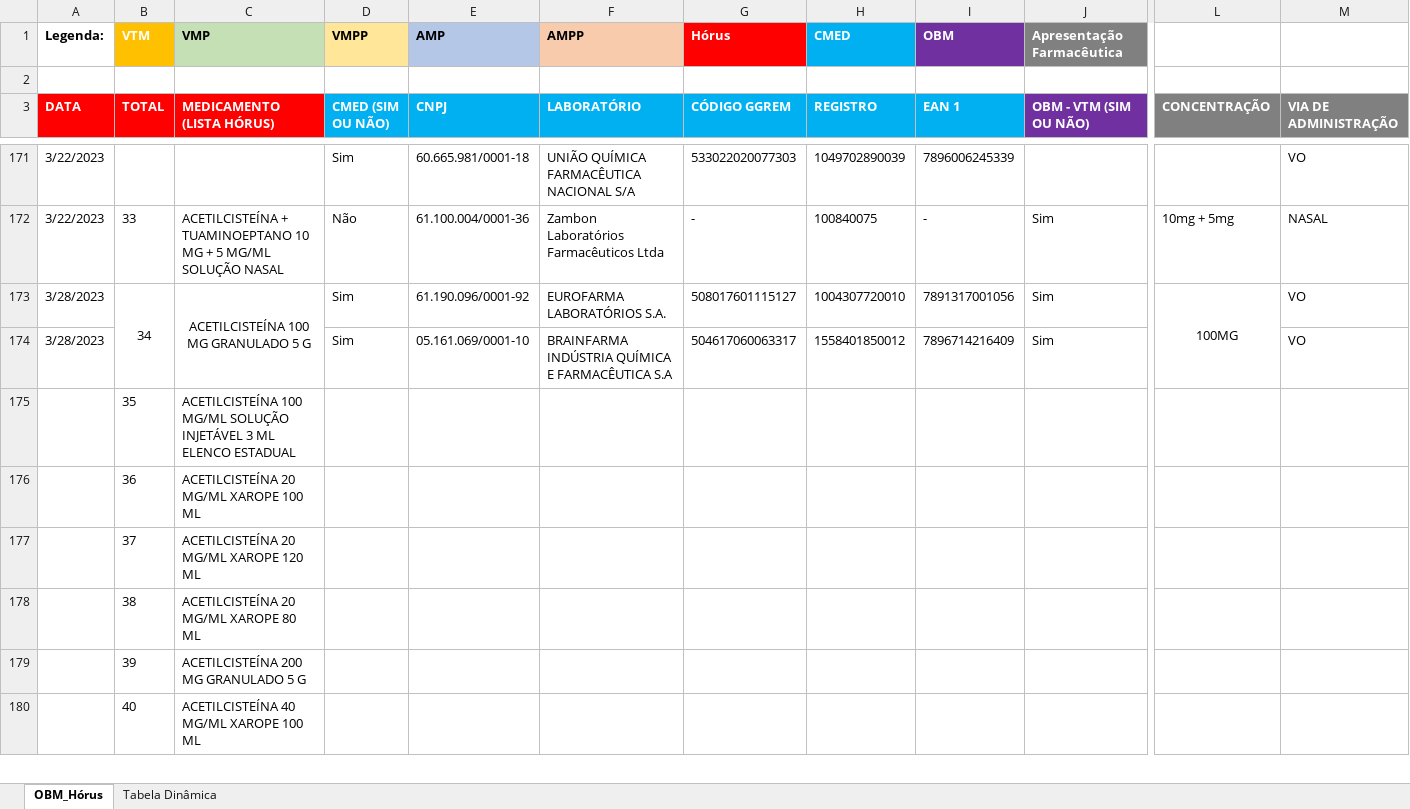
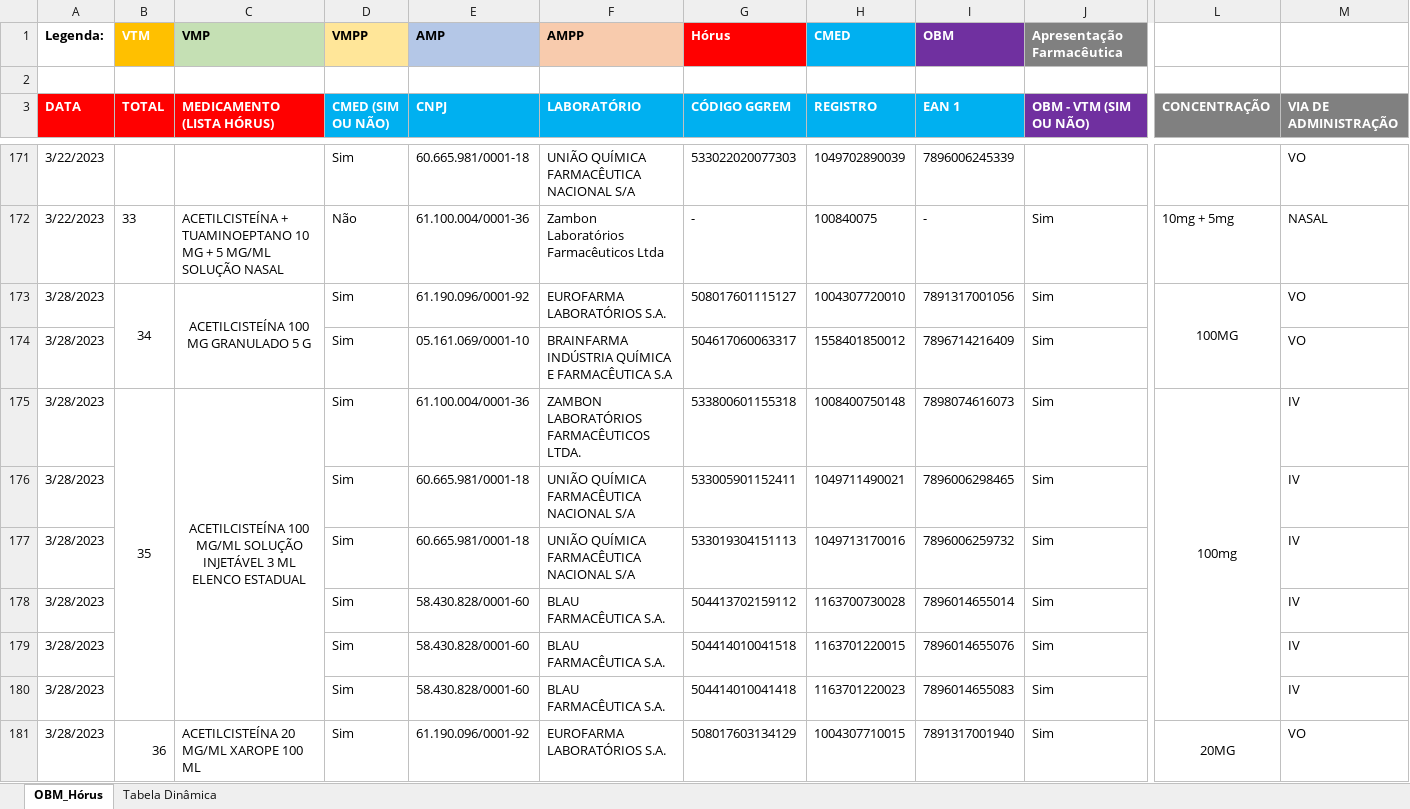
Before and after one commit to moaassis/https-git-codecommit.sa-east-1.amazonaws.com-v1-repos-ips-brasil-documentos, an Excel workbook: Entregaveis/1.RepositorioSemantico/Terminologias/OBM/OBM_HÓRUS.xlsx, sheet OBM_Hórus, drawn as a sheet; only a part is shown, gaps mark what is left out; the shorter side is filled out with more unchanged rows; values as stored, in another font and other column widths than the file's, no borders; removed rows and columns are numbered as before the commit, all else as after; rows hold the shown columns only; the diff covers the shown part only; the diff names each change by its address in the sheet, - before the commit and + after, or states it on an @@ line.

Commit message:
Update OBM_HÓRUS.xlsx

```diff
--- a/Entregaveis/1.RepositorioSemantico/Terminologias/OBM/OBM_HÓRUS.xlsx (sheet OBM_Hórus)
+++ b/Entregaveis/1.RepositorioSemantico/Terminologias/OBM/OBM_HÓRUS.xlsx (sheet OBM_Hórus)
-row 175:  | 35 | ACETILCISTEÍNA 100 MG/ML SOLUÇÃO INJETÁVEL 3 ML ELENCO ESTADUAL
-row 176:  | 36 | ACETILCISTEÍNA 20 MG/ML XAROPE 100 ML
-row 177:  | 37 | ACETILCISTEÍNA 20 MG/ML XAROPE 120 ML
-row 178:  | 38 | ACETILCISTEÍNA 20 MG/ML XAROPE 80 ML
+row 175: 3/28/2023 | 35 | ACETILCISTEÍNA 100 MG/ML SOLUÇÃO INJETÁVEL 3 ML ELENCO ESTADUAL | Sim | 61.100.004/0001-36 | ZAMBON LABORATÓRIOS FARMACÊUTICOS LTDA. | 533800601155318 | 1008400750148 | 7898074616073 | Sim | 100mg | IV
+row 176: 3/28/2023 |  |  | Sim | 60.665.981/0001-18 | UNIÃO QUÍMICA FARMACÊUTICA NACIONAL S/A | 533005901152411 | 1049711490021 | 7896006298465 | Sim |  | IV
+row 177: 3/28/2023 |  |  | Sim | 60.665.981/0001-18 | UNIÃO QUÍMICA FARMACÊUTICA NACIONAL S/A | 533019304151113 | 1049713170016 | 7896006259732 | Sim |  | IV
+row 178: 3/28/2023 |  |  | Sim | 58.430.828/0001-60 | BLAU FARMACÊUTICA S.A. | 504413702159112 | 1163700730028 | 7896014655014 | Sim |  | IV
+row 179: 3/28/2023 |  |  | Sim | 58.430.828/0001-60 | BLAU FARMACÊUTICA S.A. | 504414010041518 | 1163701220015 | 7896014655076 | Sim |  | IV
+row 180: 3/28/2023 |  |  | Sim | 58.430.828/0001-60 | BLAU FARMACÊUTICA S.A. | 504414010041418 | 1163701220023 | 7896014655083 | Sim |  | IV
+row 181: 3/28/2023 | 36 | ACETILCISTEÍNA 20 MG/ML XAROPE 100 ML | Sim | 61.190.096/0001-92 | EUROFARMA LABORATÓRIOS S.A. | 508017603134129 | 1004307710015 | 7891317001940 | Sim | 20MG | VO
```
Also changed, not shown: 29 added rows elsewhere in this sheet.
